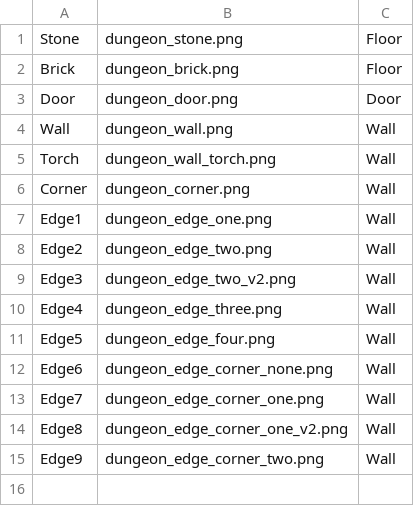
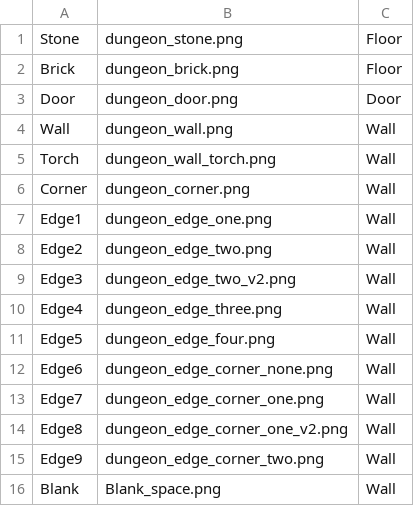
Before and after one commit to joakimrydberg/SCC210-Group-Project, a CSV file: assets/levelparts/level_IDs.csv, drawn as a sheet.

```diff
--- a/assets/levelparts/level_IDs.csv
+++ b/assets/levelparts/level_IDs.csv
@@ -15 +15,2 @@ Edge8, dungeon_edge_corner_one_v2.png, Wall
 Edge9, dungeon_edge_corner_two.png, Wall
+Blank, Blank_space.png, Wall
```
Also changed, not shown: 6 other files.
